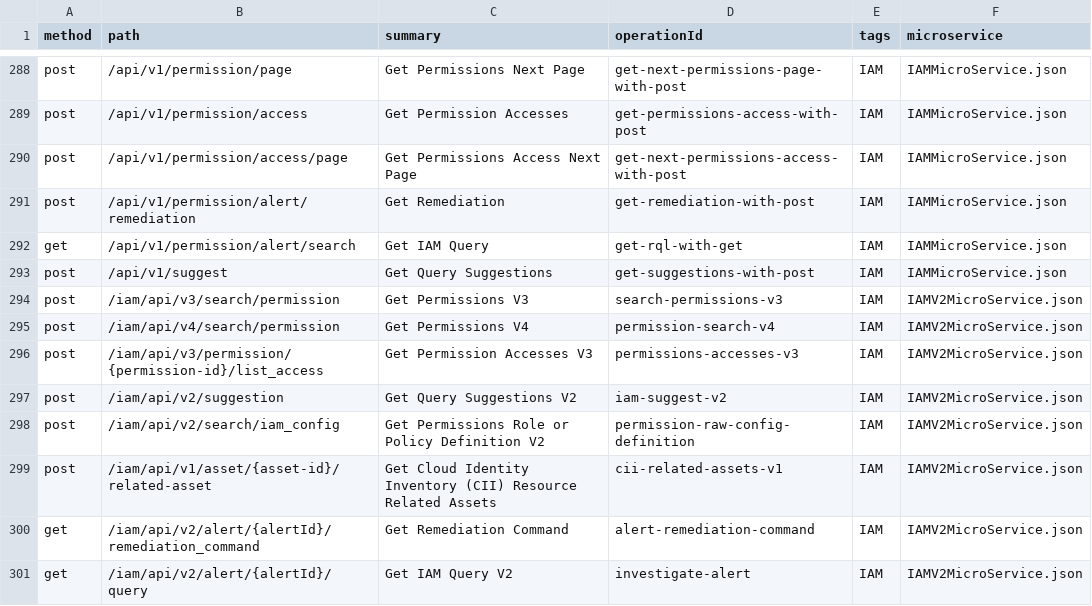
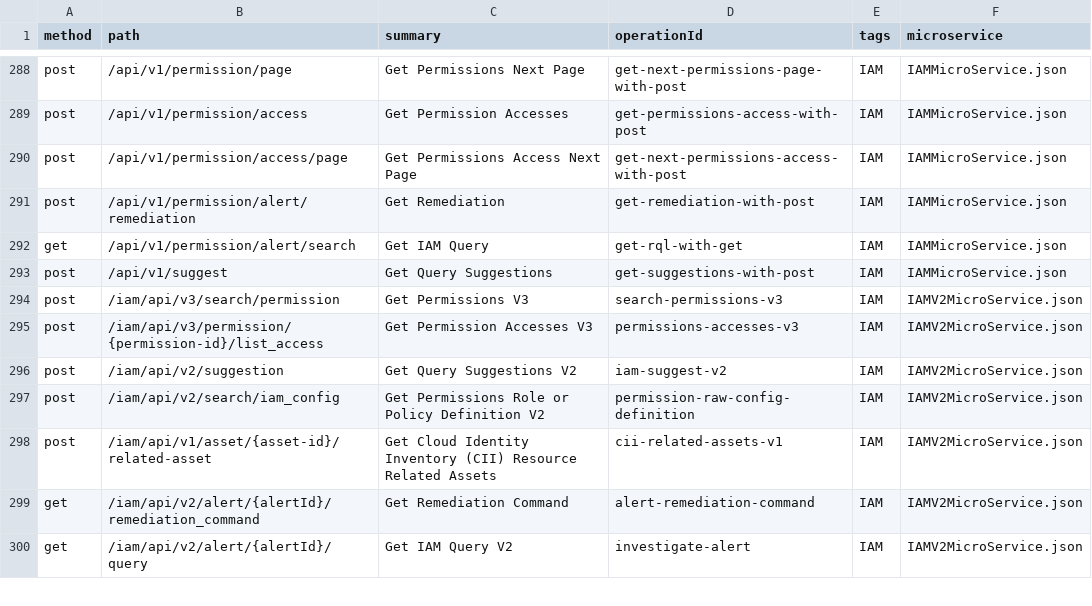
Before and after one commit to PaloAltoNetworks/pan.dev, a CSV file: openapi-specs/cspm/consolidated_spec/all_endpoints.csv, drawn as a sheet; only a part is shown, gaps mark what is left out; the diff names each change by its address in the sheet, - before the commit and + after, or states it on an @@ line.

Commit message:
removed v4 permissions API

```diff
--- a/openapi-specs/cspm/consolidated_spec/all_endpoints.csv
+++ b/openapi-specs/cspm/consolidated_spec/all_endpoints.csv
-row 295: post | /iam/api/v4/search/permission | Get Permissions V4 | permission-search-v4 | IAM | IAMV2MicroService.json
```
Also changed, not shown: 1 other file.
